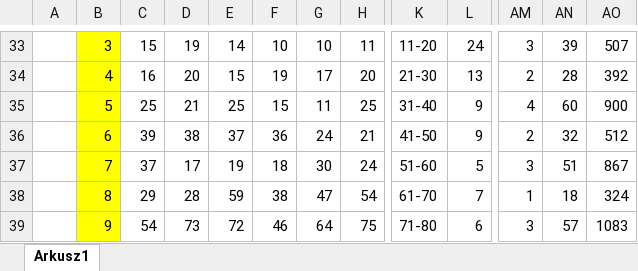
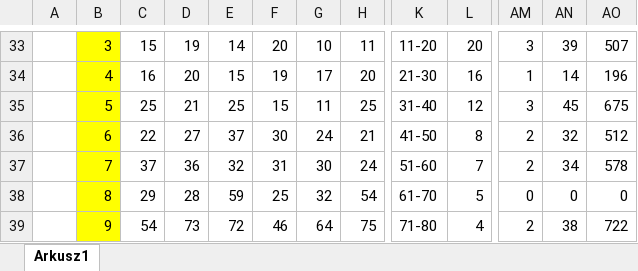
Before and after one commit to wgyct/Podstawy_Symulacji, an Excel workbook: Lab9_10/Borkowska_Justyna_WCY19KC1S1.xlsx, sheet Arkusz1, drawn as a sheet; only a part is shown, gaps mark what is left out; values as stored, in another font and other column widths than the file's, no borders; charts and pictures not drawn; the diff covers the shown part only; the diff names each change by its address in the sheet, - before the commit and + after, or states it on an @@ line.

```diff
--- a/Lab9_10/Borkowska_Justyna_WCY19KC1S1.xlsx (sheet Arkusz1)
+++ b/Lab9_10/Borkowska_Justyna_WCY19KC1S1.xlsx (sheet Arkusz1)
-F33: 10
+F33: 20
-L33: 24
+L33: 20
-L34: 13
+L34: 16
-AM34: 2
+AM34: 1
-AN34: 28
+AN34: 14
-AO34: 392
+AO34: 196
-L35: 9
+L35: 12
-AM35: 4
+AM35: 3
-AN35: 60
+AN35: 45
-AO35: 900
+AO35: 675
-C36: 39
+C36: 22
-D36: 38
+D36: 27
-F36: 36
+F36: 30
-L36: 9
+L36: 8
-D37: 17
+D37: 36
-E37: 19
+E37: 32
-F37: 18
+F37: 31
-L37: 5
+L37: 7
-AM37: 3
+AM37: 2
-AN37: 51
+AN37: 34
-AO37: 867
+AO37: 578
-F38: 38
+F38: 25
-G38: 47
+G38: 32
-L38: 7
+L38: 5
-AM38: 1
+AM38: 0
-AN38: 18
+AN38: 0
-AO38: 324
+AO38: 0
-L39: 6
+L39: 4
-AM39: 3
+AM39: 2
-AN39: 57
+AN39: 38
-AO39: 1083
+AO39: 722
```
Also changed, not shown: other rows of this sheet, charts or pictures, 1 other file.
